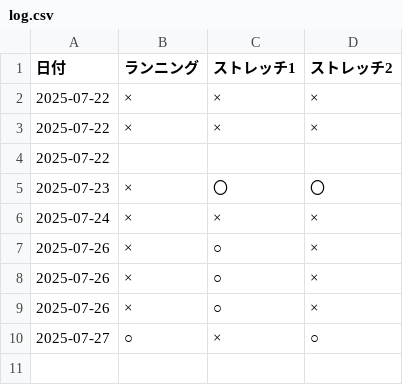
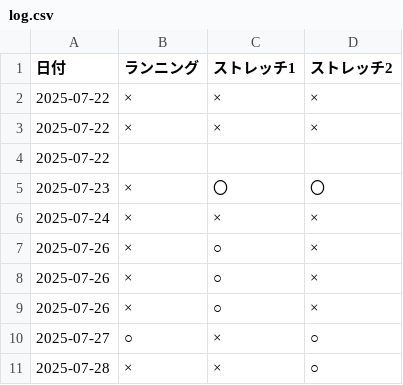
Before and after one commit to ishikawa-code/zm08, a CSV file: log.csv, drawn as a sheet; the diff names each change by its address in the sheet, - before the commit and + after, or states it on an @@ line.

```diff
--- a/log.csv
+++ b/log.csv
+row 11: 2025-07-28 | × | × | ○
```
Also changed, not shown: 2 other files.
